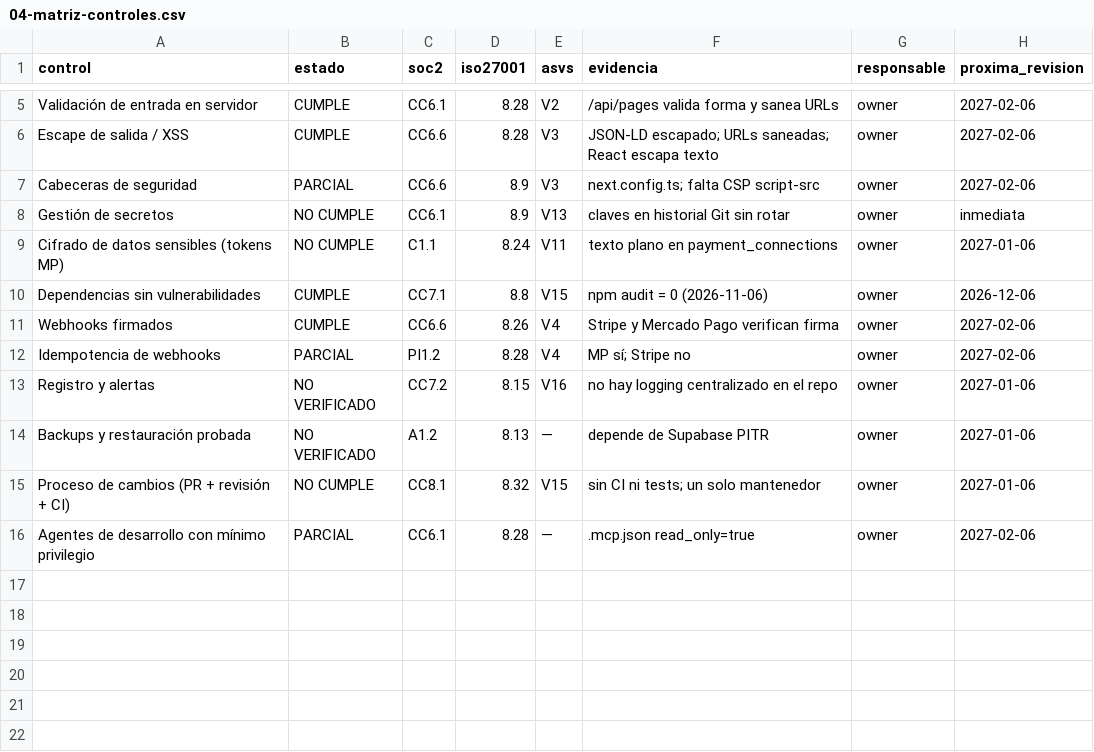
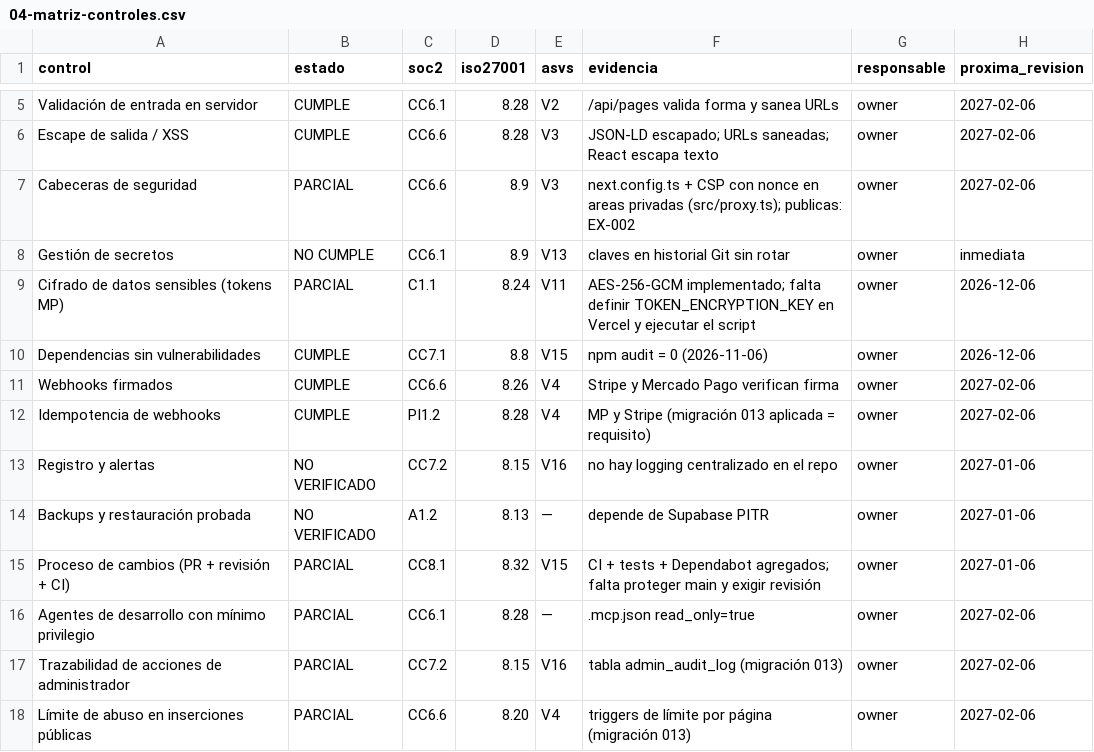
Before and after one commit to johelp/linkhub, a CSV file: security/04-matriz-controles.csv, drawn as a sheet; only a part is shown, gaps mark what is left out.

```diff
--- a/security/04-matriz-controles.csv
+++ b/security/04-matriz-controles.csv
@@ -6,11 +6,13 @@ Validación de entrada en servidor,CUMPLE,CC6.1,8.28,V2,/api/pages valida forma
 Escape de salida / XSS,CUMPLE,CC6.6,8.28,V3,JSON-LD escapado; URLs saneadas; React escapa texto,owner,2027-02-06
-Cabeceras de seguridad,PARCIAL,CC6.6,8.9,V3,next.config.ts; falta CSP script-src,owner,2027-02-06
+Cabeceras de seguridad,PARCIAL,CC6.6,8.9,V3,next.config.ts + CSP con nonce en areas privadas (src/proxy.ts); publicas: EX-002,owner,2027-02-06
 Gestión de secretos,NO CUMPLE,CC6.1,8.9,V13,claves en historial Git sin rotar,owner,inmediata
-Cifrado de datos sensibles (tokens MP),NO CUMPLE,C1.1,8.24,V11,texto plano en payment_connections,owner,2027-01-06
+Cifrado de datos sensibles (tokens MP),PARCIAL,C1.1,8.24,V11,AES-256-GCM implementado; falta definir TOKEN_ENCRYPTION_KEY en Vercel y ejecutar el script,owner,2026-12-06
 Dependencias sin vulnerabilidades,CUMPLE,CC7.1,8.8,V15,npm audit = 0 (2026-11-06),owner,2026-12-06
 Webhooks firmados,CUMPLE,CC6.6,8.26,V4,Stripe y Mercado Pago verifican firma,owner,2027-02-06
-Idempotencia de webhooks,PARCIAL,PI1.2,8.28,V4,MP sí; Stripe no,owner,2027-02-06
+Idempotencia de webhooks,CUMPLE,PI1.2,8.28,V4,MP y Stripe (migración 013 aplicada = requisito),owner,2027-02-06
 Registro y alertas,NO VERIFICADO,CC7.2,8.15,V16,no hay logging centralizado en el repo,owner,2027-01-06
 Backups y restauración probada,NO VERIFICADO,A1.2,8.13,—,depende de Supabase PITR,owner,2027-01-06
-Proceso de cambios (PR + revisión + CI),NO CUMPLE,CC8.1,8.32,V15,sin CI ni tests; un solo mantenedor,owner,2027-01-06
+Proceso de cambios (PR + revisión + CI),PARCIAL,CC8.1,8.32,V15,CI + tests + Dependabot agregados; falta proteger main y exigir revisión,owner,2027-01-06
 Agentes de desarrollo con mínimo privilegio,PARCIAL,CC6.1,8.28,—,.mcp.json read_only=true,owner,2027-02-06
+Trazabilidad de acciones de administrador,PARCIAL,CC7.2,8.15,V16,tabla admin_audit_log (migración 013),owner,2027-02-06
+Límite de abuso en inserciones públicas,PARCIAL,CC6.6,8.20,V4,triggers de límite por página (migración 013),owner,2027-02-06
```
Also changed, not shown: 55 other files.
